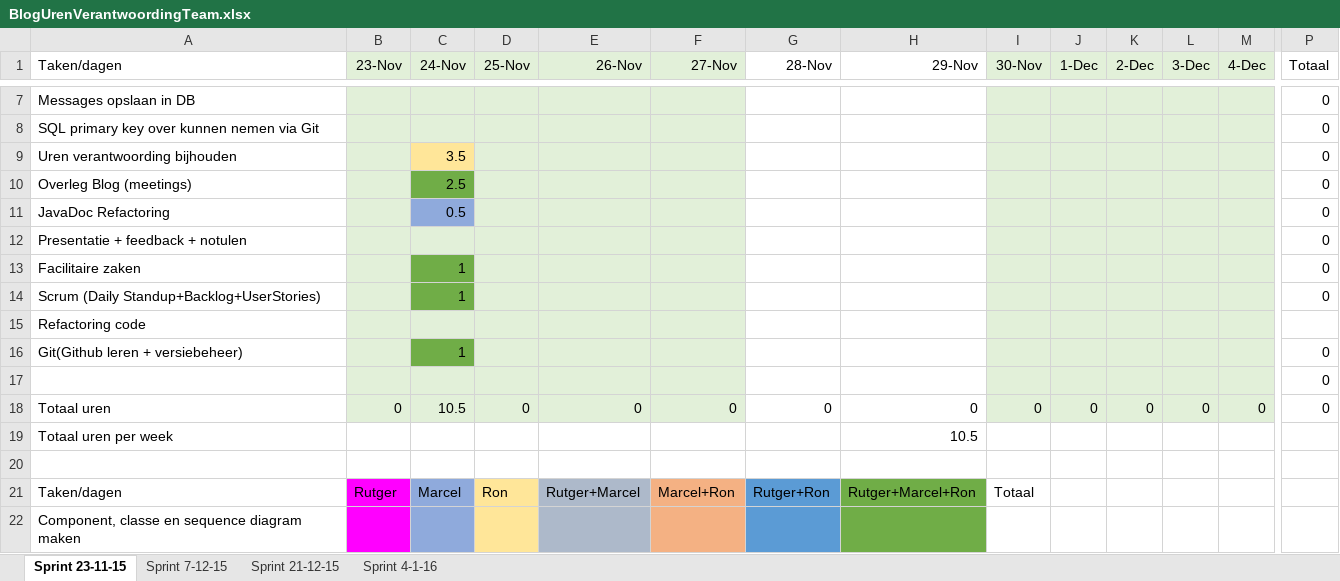
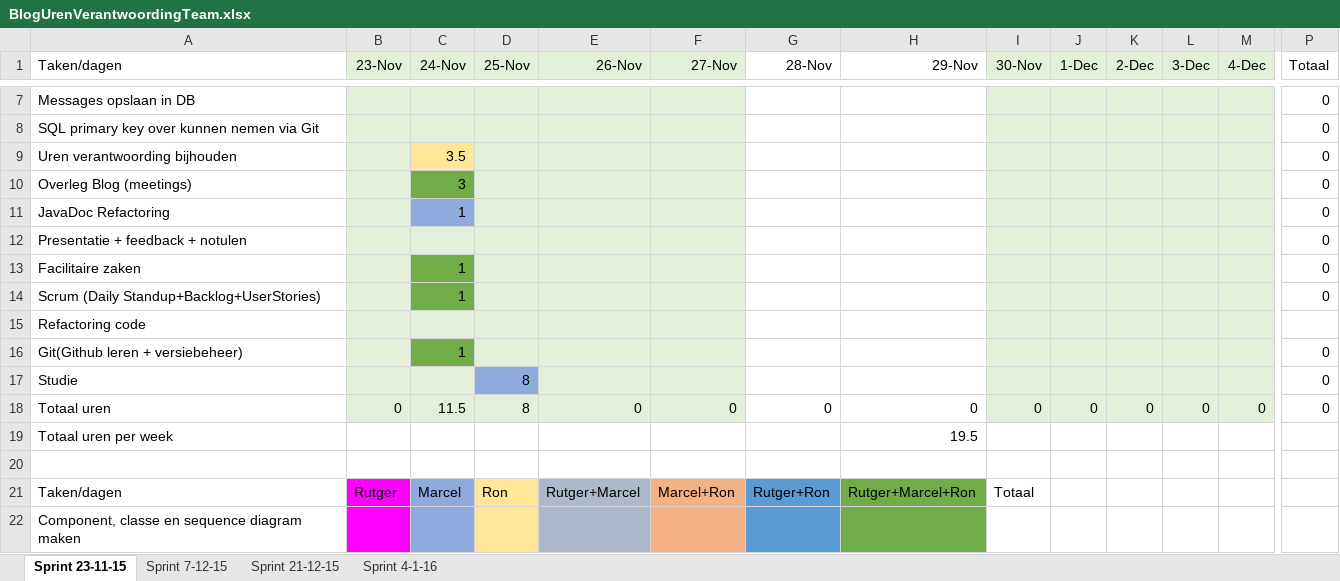
Before and after one commit to RonSanders/CeriosWebBlog, an Excel workbook: BlogUrenVerantwoordingTeam/BlogUrenVerantwoordingTeam.xlsx, sheet Sprint 23-11-15, drawn as a sheet; only a part is shown, gaps mark what is left out; values as stored, in another font and other column widths than the file's, no borders; removed rows and columns are numbered as before the commit, all else as after; rows hold the shown columns only; the diff names each change by its address in the sheet, - before the commit and + after, or states it on an @@ line.

Commit message:
added my hours

```diff
--- a/BlogUrenVerantwoordingTeam/BlogUrenVerantwoordingTeam.xlsx (sheet Sprint 23-11-15)
+++ b/BlogUrenVerantwoordingTeam/BlogUrenVerantwoordingTeam.xlsx (sheet Sprint 23-11-15)
-C10 (24-Nov): 2.5
+C10 (24-Nov): 3
-C11 (24-Nov): 0.5
+C11 (24-Nov): 1
-row 17:  |  |  |  |  |  |  |  |  |  |  |  |  | 0
+row 17: Studie |  |  | 8 |  |  |  |  |  |  |  |  |  | 0
-C18 (24-Nov): 10.5
+C18 (24-Nov): 11.5
-D18 (25-Nov): 0
+D18 (25-Nov): 8
-H19 (29-Nov): 10.5
+H19 (29-Nov): 19.5
```
